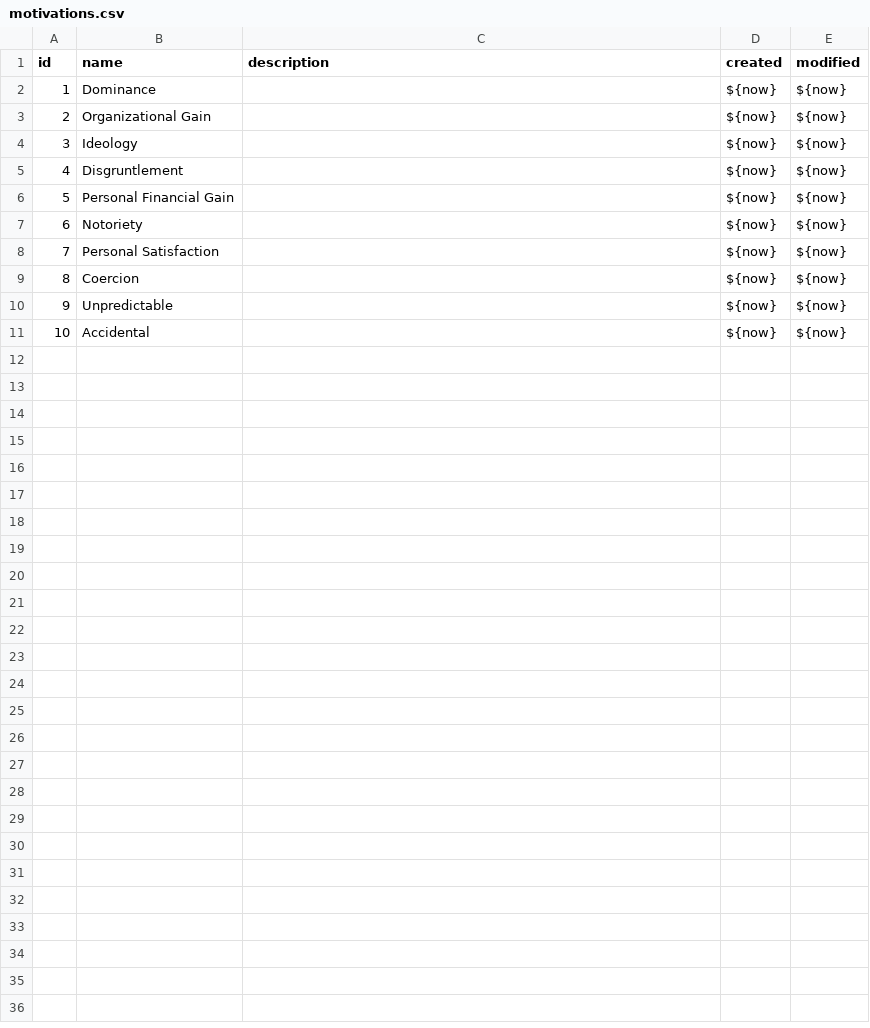
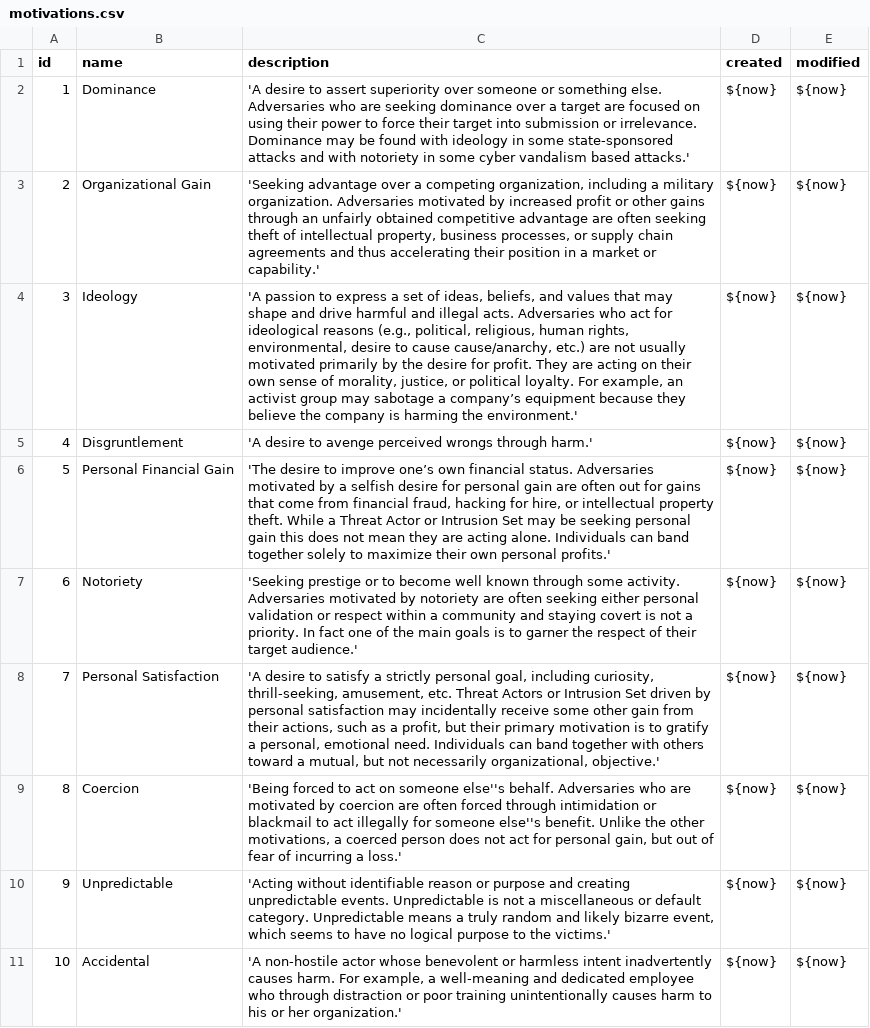
Before and after one commit to rating-eu/rating_v1, a CSV file: src/main/resources/config/liquibase/motivations.csv, drawn as a sheet.

Commit message:
+Liquibase Motivations' description from D2.1
Pill: to escape the string delimiter (in this case it's a ' ) inside the actual string field, just double it, like below:
'It''s all right.'

```diff
--- a/src/main/resources/config/liquibase/motivations.csv
+++ b/src/main/resources/config/liquibase/motivations.csv
@@ -1,11 +1,11 @@
 id;name;description;created;modified
-1;Dominance;;${now};${now}
-2;Organizational Gain;;${now};${now}
-3;Ideology;;${now};${now}
-4;Disgruntlement;;${now};${now}
-5;Personal Financial Gain;;${now};${now}
-6;Notoriety;;${now};${now}
-7;Personal Satisfaction;;${now};${now}
-8;Coercion;;${now};${now}
-9;Unpredictable;;${now};${now}
-10;Accidental;;${now};${now}
+1;Dominance;'A desire to assert superiority over someone or something else. Adversaries who are seeking dominance over a target are focused on using their power to force their target into submission or irrelevance. Dominance may be found with ideology in some state-sponsored attacks and with notoriety in some cyber vandalism based attacks.';${now};${now}
+2;Organizational Gain;'Seeking advantage over a competing organization, including a military organization. Adversaries motivated by increased profit or other gains through an unfairly obtained competitive advantage are often seeking theft of intellectual property, business processes, or supply chain agreements and thus accelerating their position in a market or capability.';${now};${now}
+3;Ideology;'A passion to express a set of ideas, beliefs, and values that may shape and drive harmful and illegal acts. Adversaries who act for ideological reasons (e.g., political, religious, human rights, environmental, desire to cause cause/anarchy, etc.) are not usually motivated primarily by the desire for profit. They are acting on their own sense of morality, justice, or political loyalty. For example, an activist group may sabotage a company’s equipment because they believe the company is harming the environment.';${now};${now}
+4;Disgruntlement;'A desire to avenge perceived wrongs through harm.';${now};${now}
+5;Personal Financial Gain;'The desire to improve one’s own financial status. Adversaries motivated by a selfish desire for personal gain are often out for gains that come from financial fraud, hacking for hire, or intellectual property theft. While a Threat Actor or Intrusion Set may be seeking personal gain this does not mean they are acting alone. Individuals can band together solely to maximize their own personal profits.';${now};${now}
+6;Notoriety;'Seeking prestige or to become well known through some activity. Adversaries motivated by notoriety are often seeking either personal validation or respect within a community and staying covert is not a priority. In fact one of the main goals is to garner the respect of their target audience.';${now};${now}
+7;Personal Satisfaction;'A desire to satisfy a strictly personal goal, including curiosity, thrill-seeking, amusement, etc. Threat Actors or Intrusion Set driven by personal satisfaction may incidentally receive some other gain from their actions, such as a profit, but their primary motivation is to gratify a personal, emotional need. Individuals can band together with others toward a mutual, but not necessarily organizational, objective.';${now};${now}
+8;Coercion;'Being forced to act on someone else''s behalf. Adversaries who are motivated by coercion are often forced through intimidation or blackmail to act illegally for someone else''s benefit. Unlike the other motivations, a coerced person does not act for personal gain, but out of fear of incurring a loss.';${now};${now}
+9;Unpredictable;'Acting without identifiable reason or purpose and creating unpredictable events. Unpredictable is not a miscellaneous or default category. Unpredictable means a truly random and likely bizarre event, which seems to have no logical purpose to the victims.';${now};${now}
+10;Accidental;'A non-hostile actor whose benevolent or harmless intent inadvertently causes harm. For example, a well-meaning and dedicated employee who through distraction or poor training unintentionally causes harm to his or her organization.';${now};${now}
```
